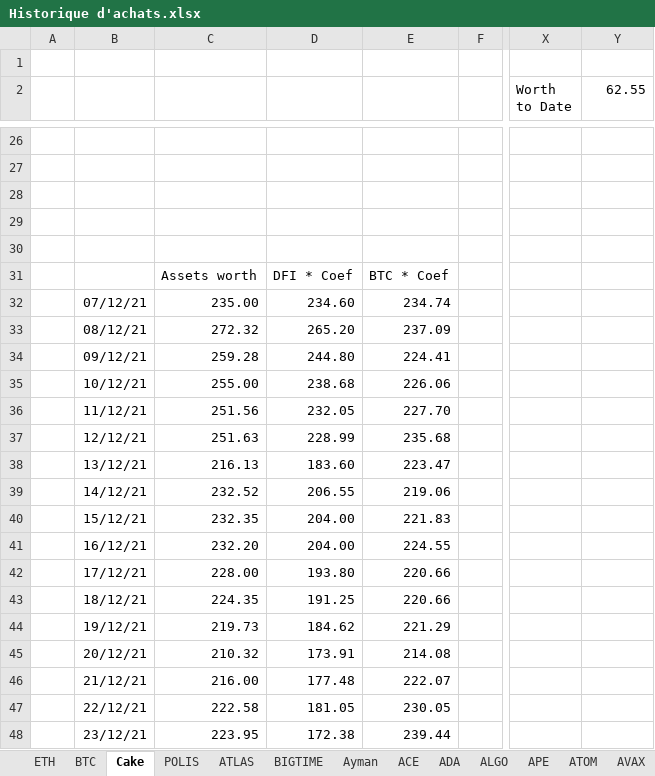
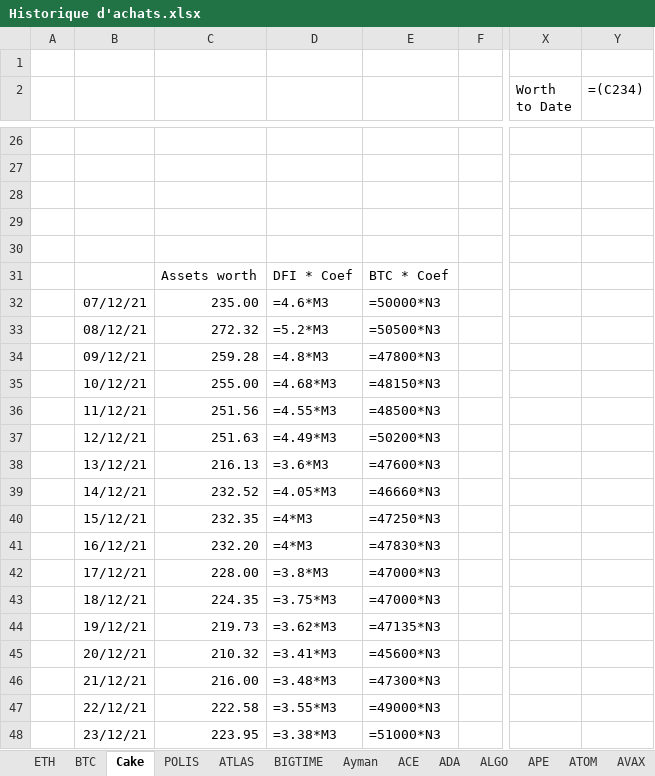
Before and after one commit to ElTiko94/CryptoDashboard, an Excel workbook: Data/Historique d'achats.xlsx, sheet Cake, drawn as a sheet; only a part is shown, gaps mark what is left out; values as stored, in another font and other column widths than the file's, no borders; formulas without a stored value are shown as written; charts and pictures not drawn; the diff covers the shown part only; the diff names each change by its address in the sheet, - before the commit and + after, or states it on an @@ line.

```diff
--- a/Data/Historique d'achats.xlsx (sheet Cake)
+++ b/Data/Historique d'achats.xlsx (sheet Cake)
-Y2: 62.55
+Y2: =(C234)
-D32: 234.60
+D32: =4.6*M3
-E32: 234.74
+E32: =50000*N3
-D33: 265.20
+D33: =5.2*M3
-E33: 237.09
+E33: =50500*N3
-D34: 244.80
+D34: =4.8*M3
-E34: 224.41
+E34: =47800*N3
-D35: 238.68
+D35: =4.68*M3
-E35: 226.06
+E35: =48150*N3
-D36: 232.05
+D36: =4.55*M3
-E36: 227.70
+E36: =48500*N3
-D37: 228.99
+D37: =4.49*M3
-E37: 235.68
+E37: =50200*N3
-D38: 183.60
+D38: =3.6*M3
-E38: 223.47
+E38: =47600*N3
-D39: 206.55
+D39: =4.05*M3
-E39: 219.06
+E39: =46660*N3
-D40:D41: 204.00
+D40:D41: =4*M3
-E40: 221.83
+E40: =47250*N3
-E41: 224.55
+E41: =47830*N3
-D42: 193.80
+D42: =3.8*M3
-E42:E43: 220.66
+E42:E43: =47000*N3
-D43: 191.25
+D43: =3.75*M3
-D44: 184.62
+D44: =3.62*M3
-E44: 221.29
+E44: =47135*N3
-D45: 173.91
+D45: =3.41*M3
-E45: 214.08
+E45: =45600*N3
-D46: 177.48
+D46: =3.48*M3
-E46: 222.07
+E46: =47300*N3
-D47: 181.05
+D47: =3.55*M3
-E47: 230.05
+E47: =49000*N3
-D48: 172.38
+D48: =3.38*M3
-E48: 239.44
+E48: =51000*N3
```
Also changed, not shown: 374 edited cells elsewhere in this sheet, sheet BTC, sheet SOL, sheet ATLAS, sheet ETH, sheet LUNC, sheet NEAR, 32 more sheets, charts or pictures.
